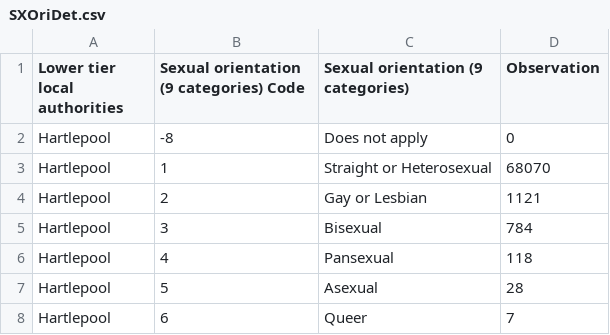
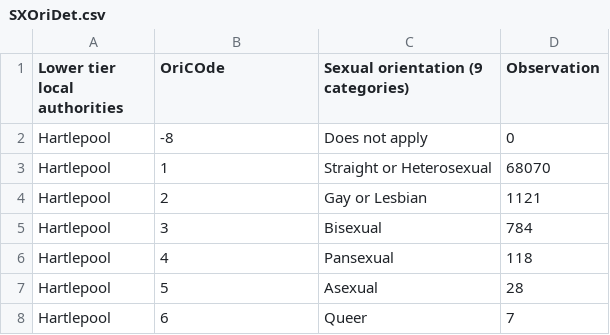
Before and after one commit to alyshamarie/data, a CSV file: SXOriDet.csv, drawn as a sheet; only a part is shown.

Commit message:
Add files via upload

```diff
--- a/SXOriDet.csv
+++ b/SXOriDet.csv
@@ -1,2 +1,2 @@
-Lower tier local authorities,Sexual orientation (9 categories) Code,Sexual orientation (9 categories),Observation
+Lower tier local authorities,OriCOde,Sexual orientation (9 categories),Observation
 Hartlepool,-8,Does not apply,0
```
